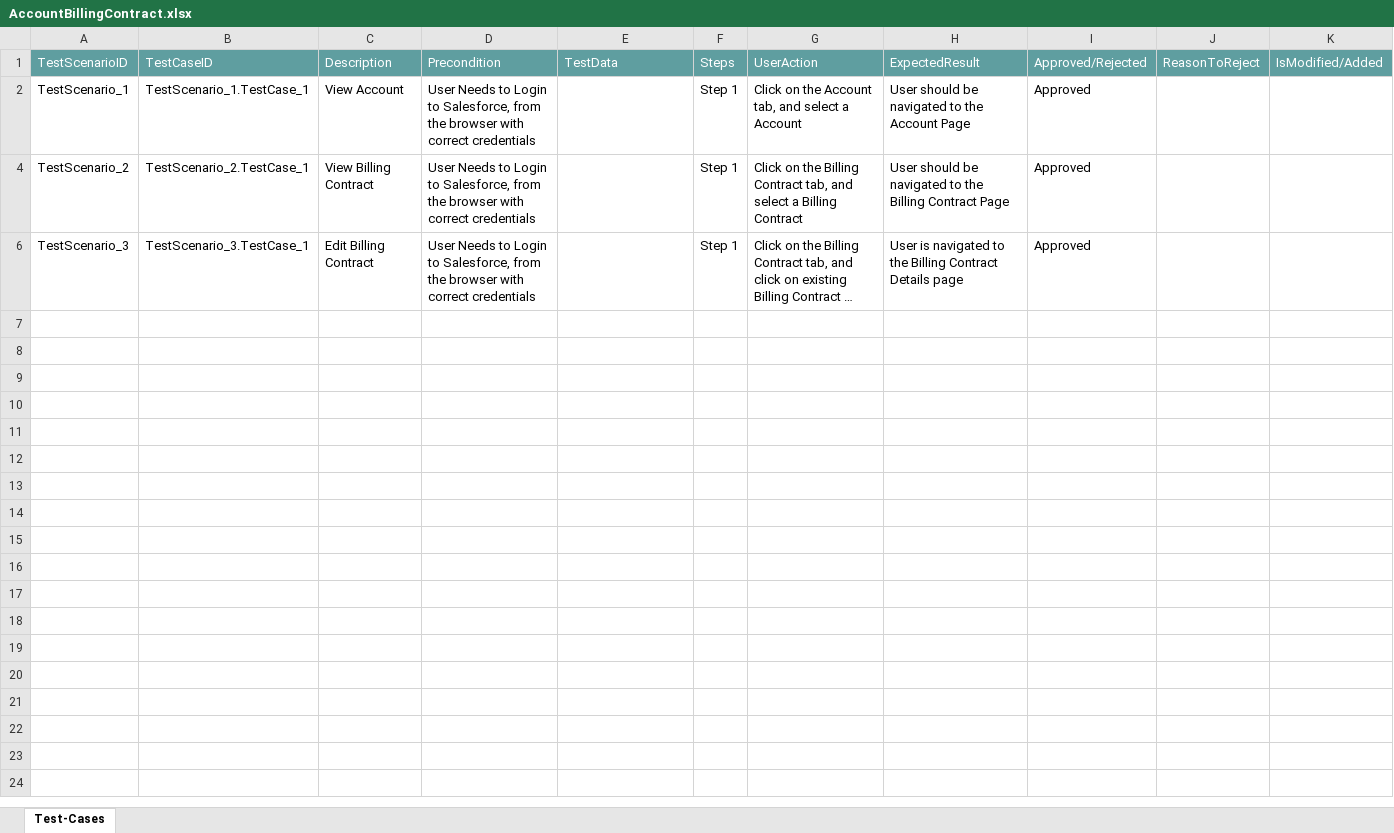
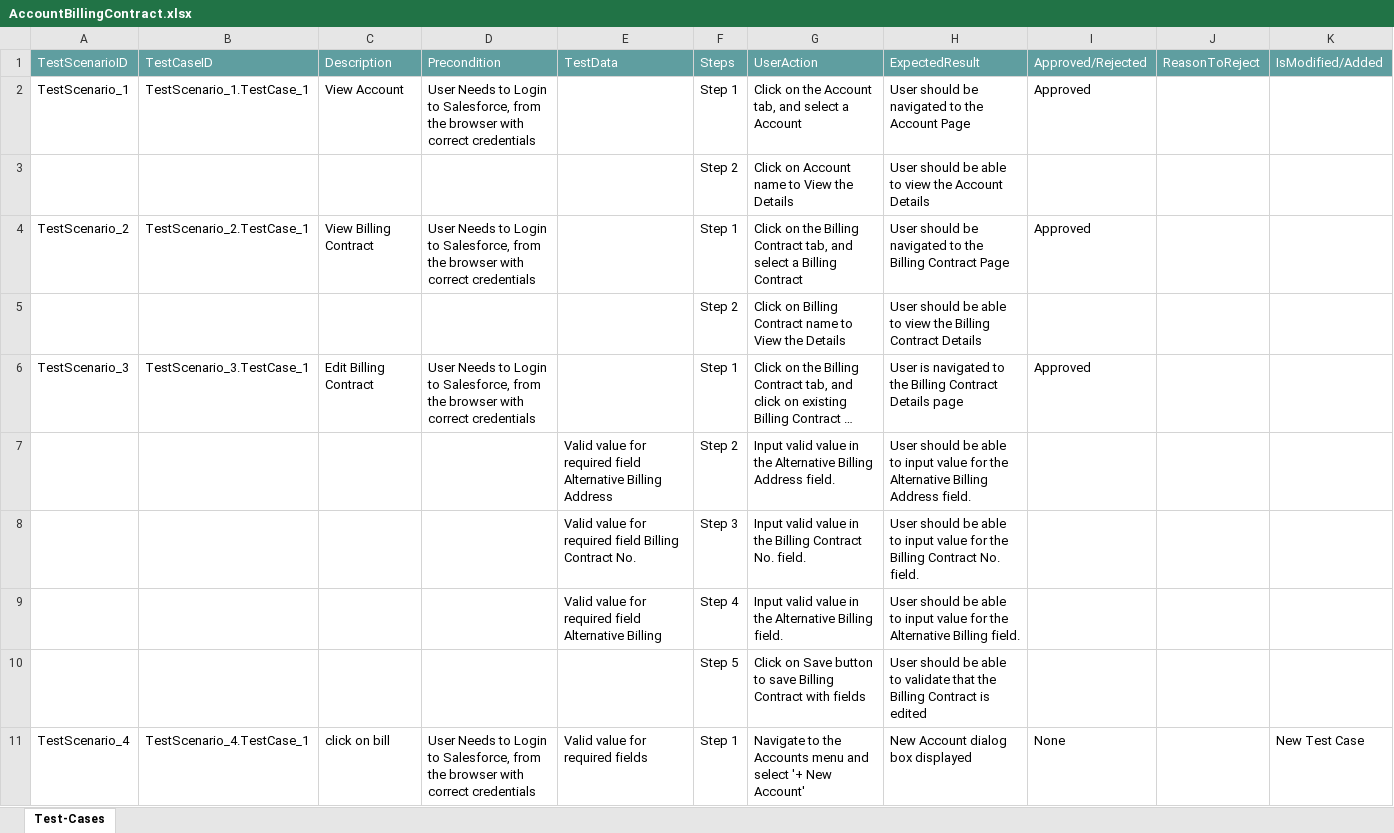
Before and after one commit to ShaikMohamedIrfan/NewSeswaterProject, an Excel workbook: AccountBillingContract.xlsx, sheet Test-Cases, drawn as a sheet; only a part is shown; long unchanged cells end in …; values as stored, in another font and other column widths than the file's, no borders; table styles not drawn; the diff covers the shown part only; the diff names each change by its address in the sheet, - before the commit and + after, or states it on an @@ line.

Commit message:
Initial Commit for Verification of Test cases

```diff
--- a/AccountBillingContract.xlsx (sheet Test-Cases)
+++ b/AccountBillingContract.xlsx (sheet Test-Cases)
@@ row 3 unhidden:  |  |  |  |  | Step 2 | Click on Account name to View the Details | User should be able to view the Account Details @@
@@ row 5 unhidden:  |  |  |  |  | Step 2 | Click on Billing Contract name to View the Details | User should be able to view the Billing Contract Details @@
@@ row 7 unhidden:  |  |  |  | Valid value for required field Alternative Billing Address | Step 2 | Input valid value in the Alternative Billing Address field. | User should be able to input value for the Alternative Billing Address field. @@
@@ row 8 unhidden:  |  |  |  | Valid value for required field Billing Contract No. | Step 3 | Input valid value in the Billing Contract No. field. | User should be able to input value for the Billing Contract No. field. @@
@@ row 9 unhidden:  |  |  |  | Valid value for required field Alternative Billing | Step 4 | Input valid value in the Alternative Billing field. | User should be able to input value for the Alternative Billing field. @@
@@ row 10 unhidden:  |  |  |  |  | Step 5 | Click on Save button to save Billing Contract with fields | User should be able to validate that the Billing Contract is edited @@
+row 11: TestScenario_4 | TestScenario_4.TestCase_1 | click on bill | User Needs to Login to Salesforce, from the browser with correct credentials | Valid value for required fields | Step 1 | Navigate to the Accounts menu and select '+ New Account' | New Account dialog box displayed | None |  | New Test Case
```
Also changed, not shown: 6 added rows and 2 hidden or unhidden rows elsewhere in this sheet.
